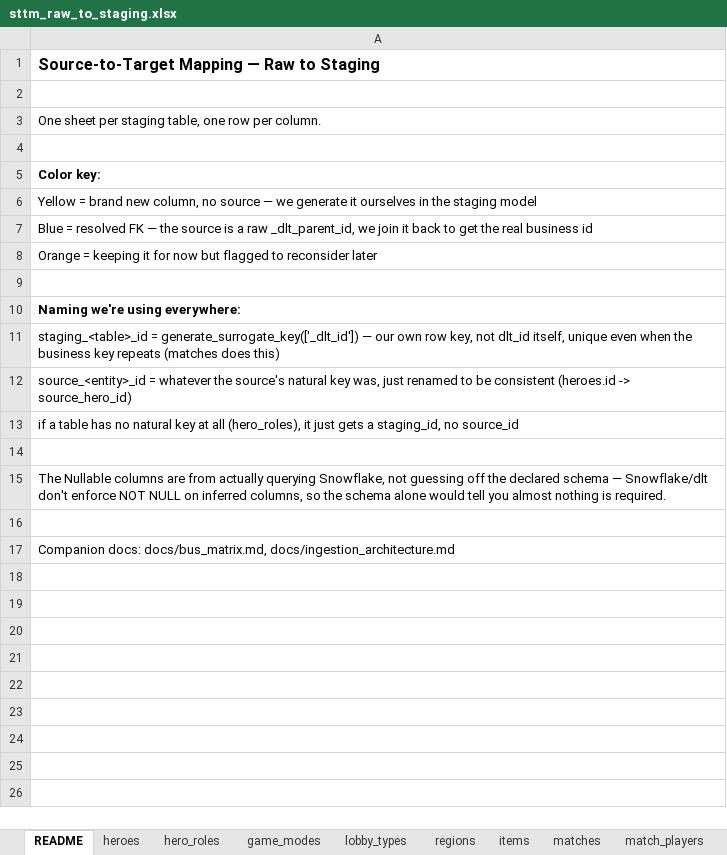
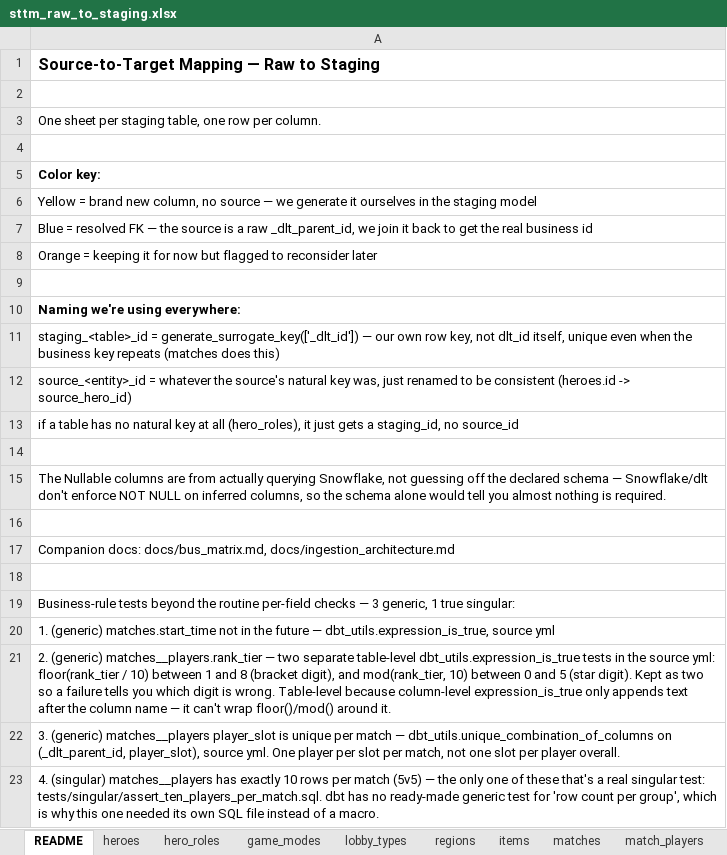
Before and after one commit to SaharLatifi/dota2-analytics-pipeline, an Excel workbook: docs/sttm_raw_to_staging.xlsx, sheet README, drawn as a sheet; values as stored, in another font and other column widths than the file's, no borders; the diff names each change by its address in the sheet, - before the commit and + after, or states it on an @@ line.

```diff
--- a/docs/sttm_raw_to_staging.xlsx (sheet README)
+++ b/docs/sttm_raw_to_staging.xlsx (sheet README)
+row 18: (empty)
+row 19: Business-rule tests beyond the routine per-field checks — 3 generic, 1 true singular:
+row 20: 1. (generic) matches.start_time not in the future — dbt_utils.expression_is_true, source yml
+row 21: 2. (generic) matches__players.rank_tier — two separate table-level dbt_utils.expression_is_true tests in the source yml: floor(rank_tier / 10) between 1 and 8 (bracket digit), and mod(rank_tier, 10) between 0 and 5 (star digit). Kept as two so a failure tells you which digit is wrong. Table-level because column-level expression_is_true only appends text after the column name — it can't wrap floor()/mod() around it.
+row 22: 3. (generic) matches__players player_slot is unique per match — dbt_utils.unique_combination_of_columns on (_dlt_parent_id, player_slot), source yml. One player per slot per match, not one slot per player overall.
+row 23: 4. (singular) matches__players has exactly 10 rows per match (5v5) — the only one of these that's a real singular test: tests/singular/assert_ten_players_per_match.sql. dbt has no ready-made generic test for 'row count per group', which is why this one needed its own SQL file instead of a macro.
```
Also changed, not shown: sheet match_players, sheet matches, 4 other files.
